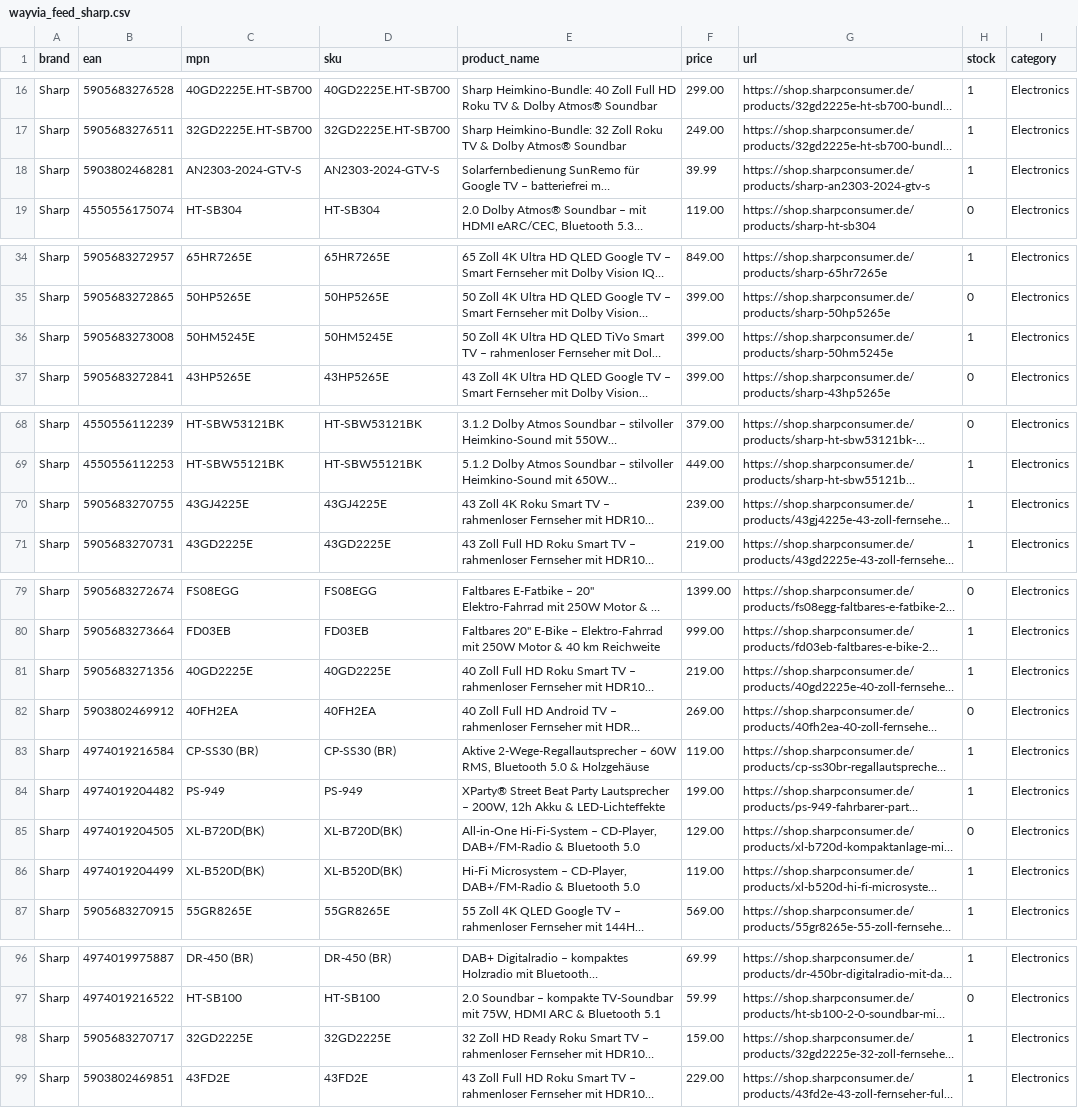
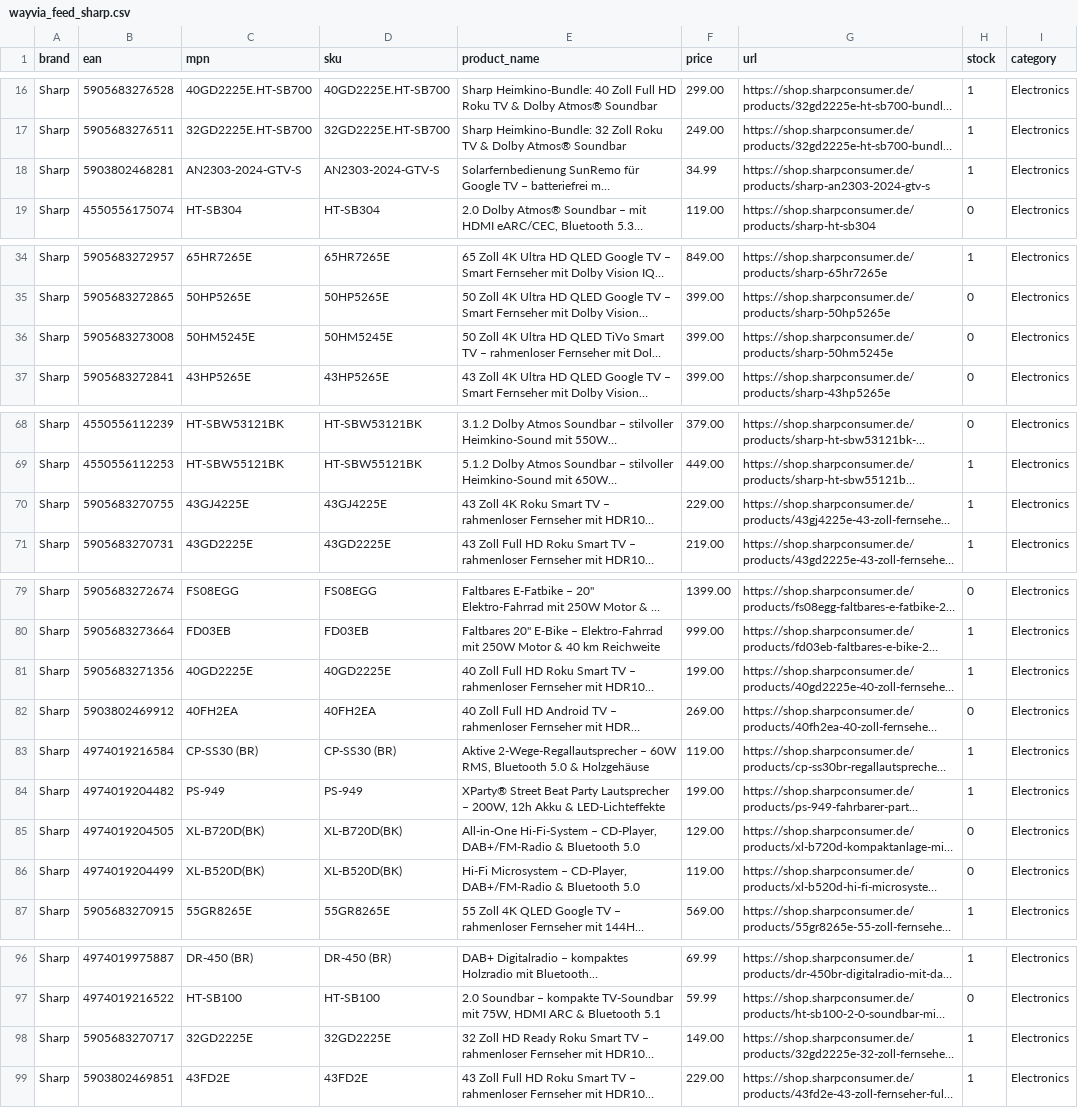
Before and after one commit to mercantum-de/wayvia-feed, a CSV file: feed/wayvia_feed_sharp.csv, drawn as a sheet; only a part is shown, gaps mark what is left out; long unchanged cells end in …; the diff names each change by its address in the sheet, - before the commit and + after, or states it on an @@ line.

Commit message:
feed: update 2026-05-06

```diff
--- a/feed/wayvia_feed_sharp.csv
+++ b/feed/wayvia_feed_sharp.csv
-F18 (price): 39.99
+F18 (price): 34.99
-H36 (stock): 1
+H36 (stock): 0
-F70 (price): 239.00
+F70 (price): 229.00
-F81 (price): 219.00
+F81 (price): 199.00
-H86 (stock): 1
+H86 (stock): 0
-F98 (price): 159.00
+F98 (price): 149.00
```
